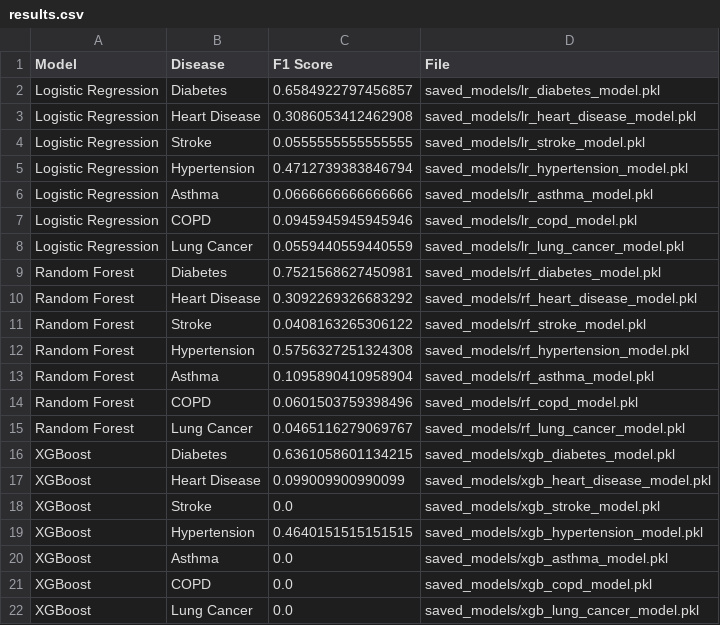
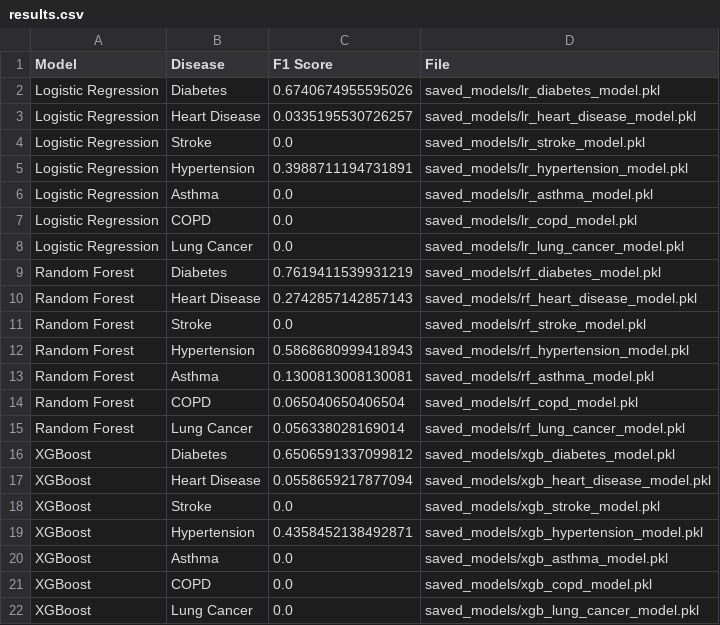
Before and after one commit to mrcurrlyhair/Project, a CSV file: CSVs/results.csv, drawn as a sheet.

Commit message:
drop_first=False
drop_first=true is now false, improvinh RF scores however worse for LR, going to be using RF as my main model and where RF fails, in stroke, LR will be used

```diff
--- a/CSVs/results.csv
+++ b/CSVs/results.csv
@@ -1,20 +1,20 @@
 Model,Disease,F1 Score,File
-Logistic Regression,Diabetes,0.6584922797456857,saved_models/lr_diabetes_model.pkl
-Logistic Regression,Heart Disease,0.3086053412462908,saved_models/lr_heart_disease_model.pkl
-Logistic Regression,Stroke,0.0555555555555555,saved_models/lr_stroke_model.pkl
-Logistic Regression,Hypertension,0.4712739383846794,saved_models/lr_hypertension_model.pkl
-Logistic Regression,Asthma,0.0666666666666666,saved_models/lr_asthma_model.pkl
-Logistic Regression,COPD,0.0945945945945946,saved_models/lr_copd_model.pkl
-Logistic Regression,Lung Cancer,0.0559440559440559,saved_models/lr_lung_cancer_model.pkl
-Random Forest,Diabetes,0.7521568627450981,saved_models/rf_diabetes_model.pkl
-Random Forest,Heart Disease,0.3092269326683292,saved_models/rf_heart_disease_model.pkl
-Random Forest,Stroke,0.0408163265306122,saved_models/rf_stroke_model.pkl
-Random Forest,Hypertension,0.5756327251324308,saved_models/rf_hypertension_model.pkl
-Random Forest,Asthma,0.1095890410958904,saved_models/rf_asthma_model.pkl
-Random Forest,COPD,0.0601503759398496,saved_models/rf_copd_model.pkl
-Random Forest,Lung Cancer,0.0465116279069767,saved_models/rf_lung_cancer_model.pkl
-XGBoost,Diabetes,0.6361058601134215,saved_models/xgb_diabetes_model.pkl
-XGBoost,Heart Disease,0.099009900990099,saved_models/xgb_heart_disease_model.pkl
+Logistic Regression,Diabetes,0.6740674955595026,saved_models/lr_diabetes_model.pkl
+Logistic Regression,Heart Disease,0.0335195530726257,saved_models/lr_heart_disease_model.pkl
+Logistic Regression,Stroke,0.0,saved_models/lr_stroke_model.pkl
+Logistic Regression,Hypertension,0.3988711194731891,saved_models/lr_hypertension_model.pkl
+Logistic Regression,Asthma,0.0,saved_models/lr_asthma_model.pkl
+Logistic Regression,COPD,0.0,saved_models/lr_copd_model.pkl
+Logistic Regression,Lung Cancer,0.0,saved_models/lr_lung_cancer_model.pkl
+Random Forest,Diabetes,0.7619411539931219,saved_models/rf_diabetes_model.pkl
+Random Forest,Heart Disease,0.2742857142857143,saved_models/rf_heart_disease_model.pkl
+Random Forest,Stroke,0.0,saved_models/rf_stroke_model.pkl
+Random Forest,Hypertension,0.5868680999418943,saved_models/rf_hypertension_model.pkl
+Random Forest,Asthma,0.1300813008130081,saved_models/rf_asthma_model.pkl
+Random Forest,COPD,0.065040650406504,saved_models/rf_copd_model.pkl
+Random Forest,Lung Cancer,0.056338028169014,saved_models/rf_lung_cancer_model.pkl
+XGBoost,Diabetes,0.6506591337099812,saved_models/xgb_diabetes_model.pkl
+XGBoost,Heart Disease,0.0558659217877094,saved_models/xgb_heart_disease_model.pkl
 XGBoost,Stroke,0.0,saved_models/xgb_stroke_model.pkl
-XGBoost,Hypertension,0.4640151515151515,saved_models/xgb_hypertension_model.pkl
+XGBoost,Hypertension,0.4358452138492871,saved_models/xgb_hypertension_model.pkl
 XGBoost,Asthma,0.0,saved_models/xgb_asthma_model.pkl
```
Also changed, not shown: 31 other files.
